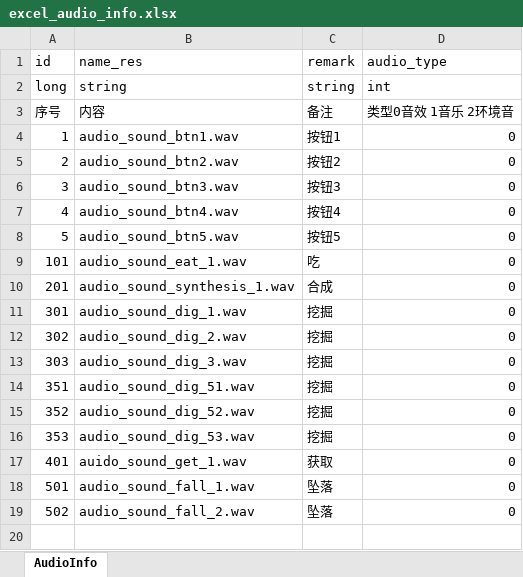
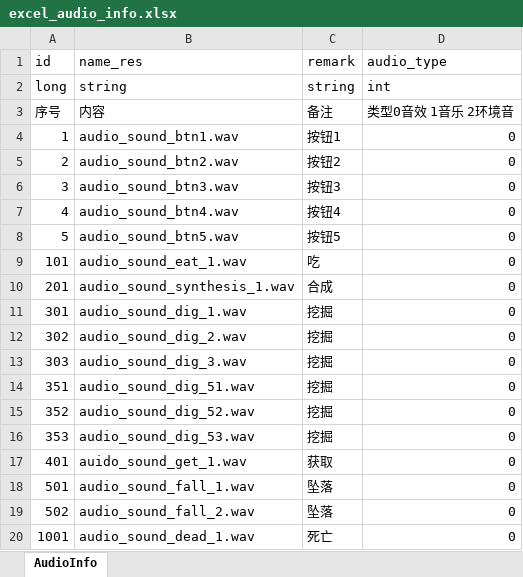
Before and after one commit to wobushiren79/ThaumAge, an Excel workbook: ThaumAge/Assets/Data/Excel/excel_audio_info.xlsx, sheet AudioInfo, drawn as a sheet; values as stored, in another font and other column widths than the file's, no borders; the diff names each change by its address in the sheet, - before the commit and + after, or states it on an @@ line.

```diff
--- a/ThaumAge/Assets/Data/Excel/excel_audio_info.xlsx (sheet AudioInfo)
+++ b/ThaumAge/Assets/Data/Excel/excel_audio_info.xlsx (sheet AudioInfo)
+row 20: 1001 | audio_sound_dead_1.wav | 死亡 | 0
```
Also changed, not shown: ThaumAge/Assets/Data/Excel/excel_ui_text.xlsx, 31 other files.
